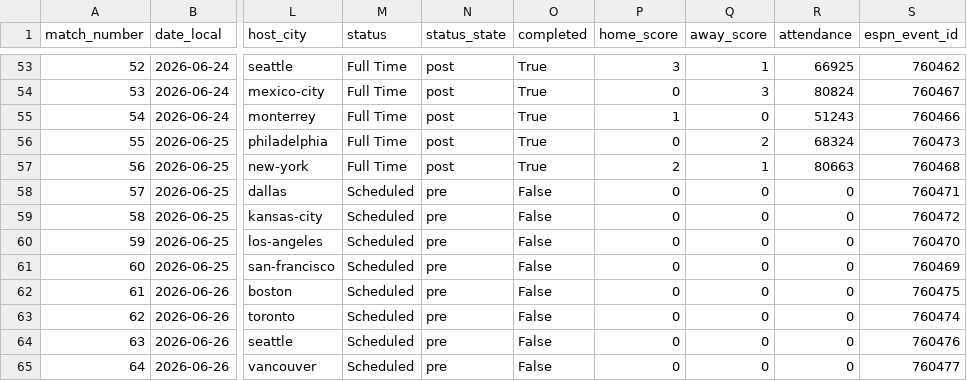
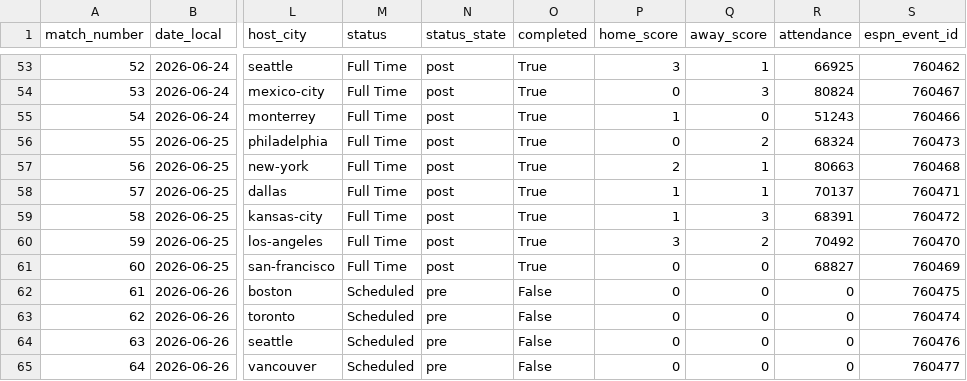
Before and after one commit to fcbhuai-afk/worldcup26, a CSV file: data/processed/matches.csv, drawn as a sheet; only a part is shown, gaps mark what is left out; the diff names each change by its address in the sheet, - before the commit and + after, or states it on an @@ line.

```diff
--- a/data/processed/matches.csv
+++ b/data/processed/matches.csv
-M58:M61 (status): Scheduled
+M58:M61 (status): Full Time
-N58:N61 (status_state): pre
+N58:N61 (status_state): post
-O58:O61 (completed): False
+O58:O61 (completed): True
-P58:P59 (home_score): 0
+P58:P59 (home_score): 1
-Q58 (away_score): 0
+Q58 (away_score): 1
-R58 (attendance): 0
+R58 (attendance): 70137
-Q59 (away_score): 0
+Q59 (away_score): 3
-R59 (attendance): 0
+R59 (attendance): 68391
-P60 (home_score): 0
+P60 (home_score): 3
-Q60 (away_score): 0
+Q60 (away_score): 2
-R60 (attendance): 0
+R60 (attendance): 70492
-R61 (attendance): 0
+R61 (attendance): 68827
```
Also changed, not shown: data/processed/knockout_round32_simulation.csv, data/processed/match_analysis.csv, 8 other files.
